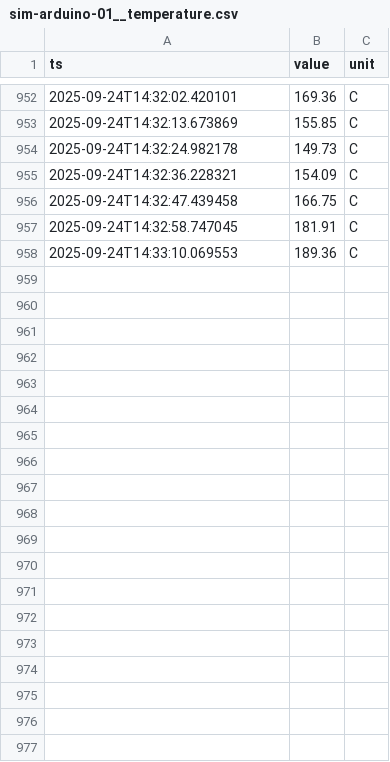
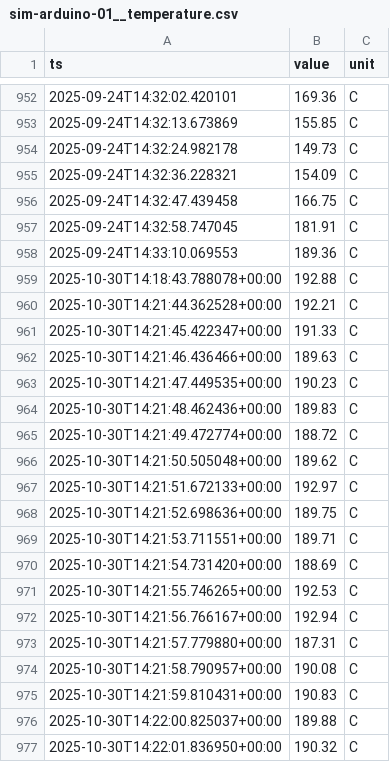
Before and after one commit to RPPombo/Digital-Twin, a CSV file: data/sim-arduino-01__temperature.csv, drawn as a sheet; only a part is shown, gaps mark what is left out; the diff covers the shown part only; the diff names each change by its address in the sheet, - before the commit and + after, or states it on an @@ line.

```diff
--- a/data/sim-arduino-01__temperature.csv
+++ b/data/sim-arduino-01__temperature.csv
+row 959: 2025-10-30T14:18:43.788078+00:00 | 192.88 | C
+row 960: 2025-10-30T14:21:44.362528+00:00 | 192.21 | C
+row 961: 2025-10-30T14:21:45.422347+00:00 | 191.33 | C
+row 962: 2025-10-30T14:21:46.436466+00:00 | 189.63 | C
+row 963: 2025-10-30T14:21:47.449535+00:00 | 190.23 | C
+row 964: 2025-10-30T14:21:48.462436+00:00 | 189.83 | C
+row 965: 2025-10-30T14:21:49.472774+00:00 | 188.72 | C
+row 966: 2025-10-30T14:21:50.505048+00:00 | 189.62 | C
+row 967: 2025-10-30T14:21:51.672133+00:00 | 192.97 | C
+row 968: 2025-10-30T14:21:52.698636+00:00 | 189.75 | C
+row 969: 2025-10-30T14:21:53.711551+00:00 | 189.71 | C
+row 970: 2025-10-30T14:21:54.731420+00:00 | 188.69 | C
+row 971: 2025-10-30T14:21:55.746265+00:00 | 192.53 | C
+row 972: 2025-10-30T14:21:56.766167+00:00 | 192.94 | C
+row 973: 2025-10-30T14:21:57.779880+00:00 | 187.31 | C
+row 974: 2025-10-30T14:21:58.790957+00:00 | 190.08 | C
+row 975: 2025-10-30T14:21:59.810431+00:00 | 190.83 | C
+row 976: 2025-10-30T14:22:00.825037+00:00 | 189.88 | C
+row 977: 2025-10-30T14:22:01.836950+00:00 | 190.32 | C
```
Also changed, not shown: 19 added rows elsewhere in this file, data/sim-arduino-01__distance.csv, data/sim-arduino-01__ir_bread.csv, 6 other files.
